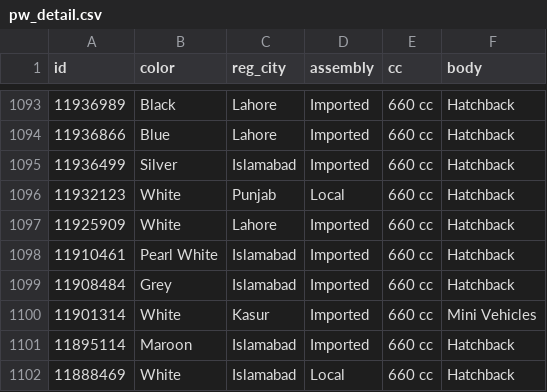
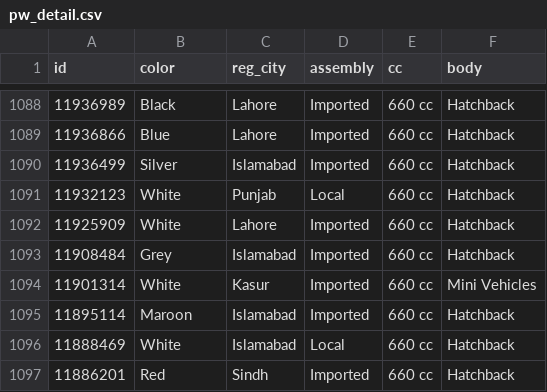
Before and after one commit to KodwareDotNet/UsedItemsScrapper, a CSV file: kei-tracker/raw/pw_detail.csv, drawn as a sheet; only a part is shown, gaps mark what is left out; the shorter side is filled out with more unchanged rows; removed rows and columns are numbered as before the commit, all else as after; the diff covers the shown part only; the diff names each change by its address in the sheet, - before the commit and + after, or states it on an @@ line.

```diff
--- a/kei-tracker/raw/pw_detail.csv
+++ b/kei-tracker/raw/pw_detail.csv
-row 1098: 11910461 | Pearl White | Islamabad | Imported | 660 cc | Hatchback
```
Also changed, not shown: 10 added rows and 5 removed rows elsewhere in this file, 2 other files.
